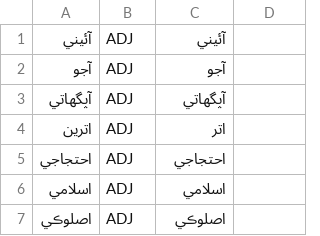
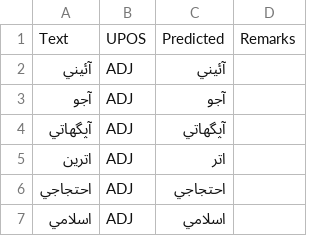
Before and after one commit to UniversalDependencies/UD_Sindhi-Isra, a TSV file: not-to-release/lemmas/original/predicted_lemmas_b1.tsv, drawn as a sheet; only a part is shown; the shorter side is filled out with more unchanged rows.

Commit message:
Add a header to the predicted lemmas file

```diff
--- a/not-to-release/lemmas/original/predicted_lemmas_b1.tsv
+++ b/not-to-release/lemmas/original/predicted_lemmas_b1.tsv
@@ -1 +1,2 @@
+Text	UPOS	Predicted	Remarks
 آئيني	ADJ	آئيني
```
